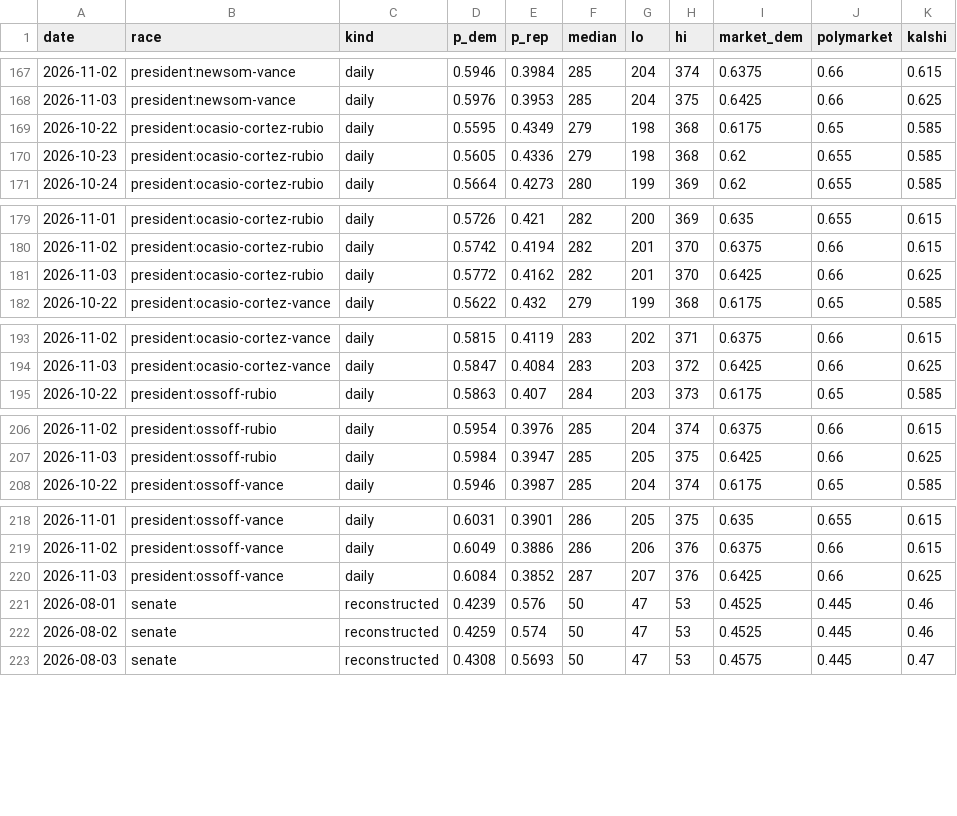
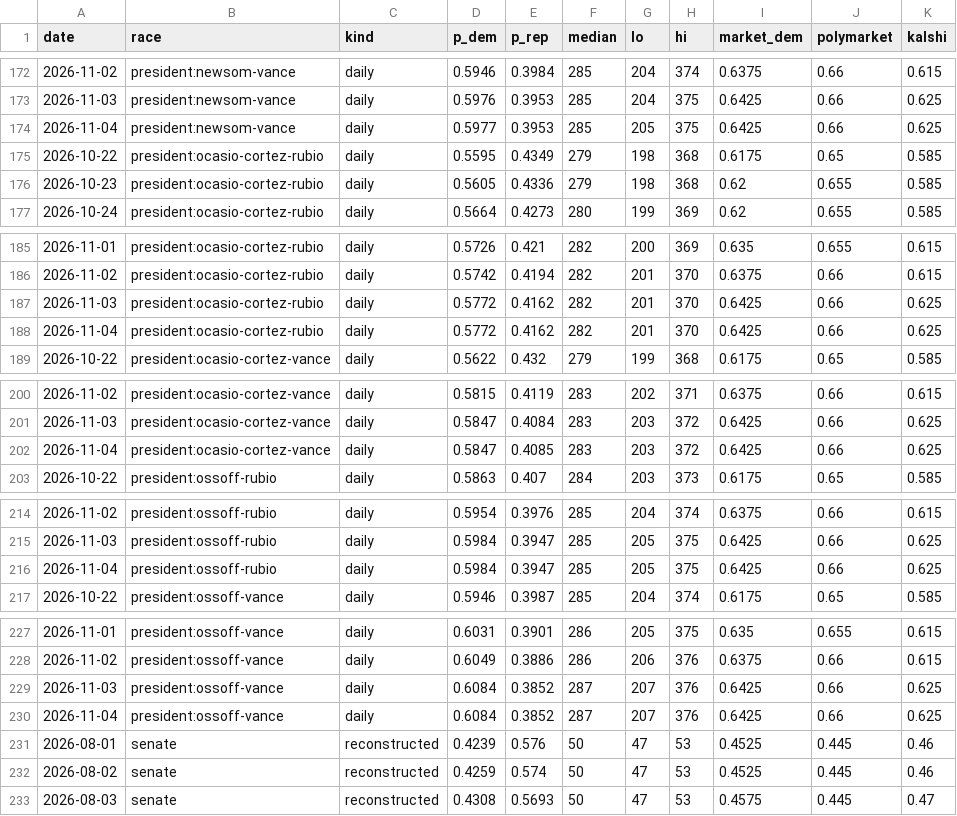
Before and after one commit to M3RK888/PolTracker, a CSV file: data/forecast_history.csv, drawn as a sheet; only a part is shown, gaps mark what is left out; the diff covers the shown part only; the diff names each change by its address in the sheet, - before the commit and + after, or states it on an @@ line.

```diff
--- a/data/forecast_history.csv
+++ b/data/forecast_history.csv
+row 174: 2026-11-04 | president:newsom-vance | daily | 0.5977 | 0.3953 | 285 | 205 | 375 | 0.6425 | 0.66 | 0.625
+row 188: 2026-11-04 | president:ocasio-cortez-rubio | daily | 0.5772 | 0.4162 | 282 | 201 | 370 | 0.6425 | 0.66 | 0.625
+row 202: 2026-11-04 | president:ocasio-cortez-vance | daily | 0.5847 | 0.4085 | 283 | 203 | 372 | 0.6425 | 0.66 | 0.625
+row 216: 2026-11-04 | president:ossoff-rubio | daily | 0.5984 | 0.3947 | 285 | 205 | 375 | 0.6425 | 0.66 | 0.625
+row 230: 2026-11-04 | president:ossoff-vance | daily | 0.6084 | 0.3852 | 287 | 207 | 376 | 0.6425 | 0.66 | 0.625
```
Also changed, not shown: 5 added rows elsewhere in this file, data/results_2026.csv, 13 other files.
